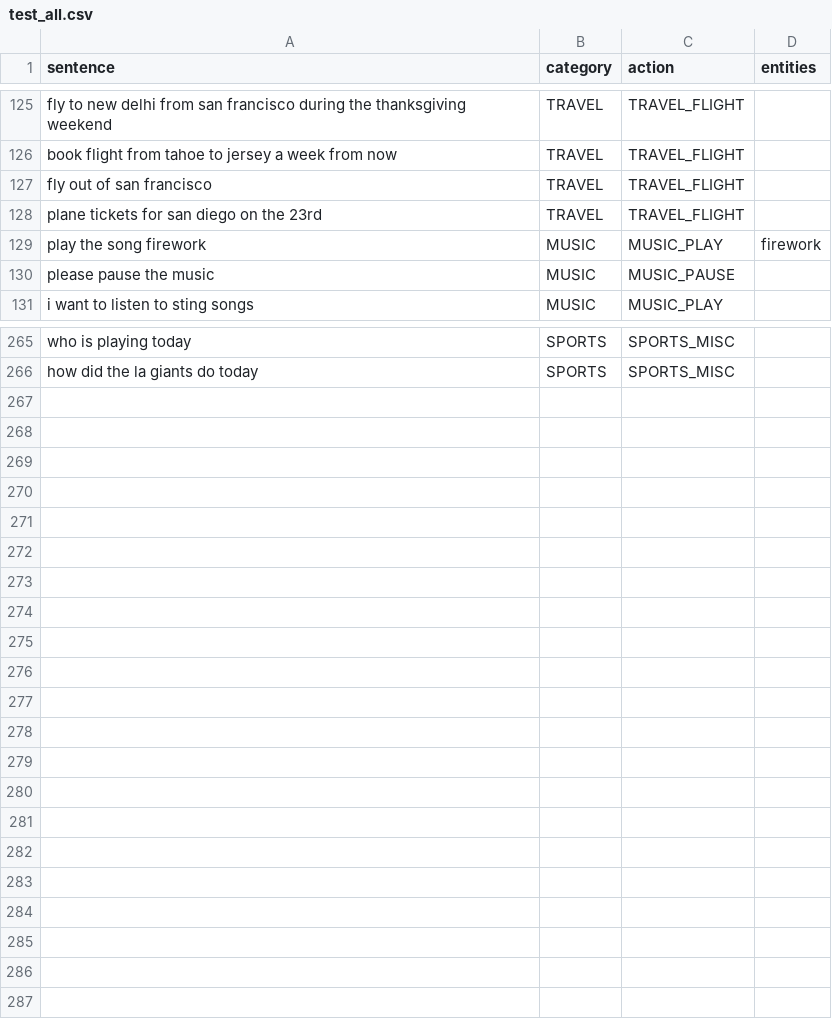
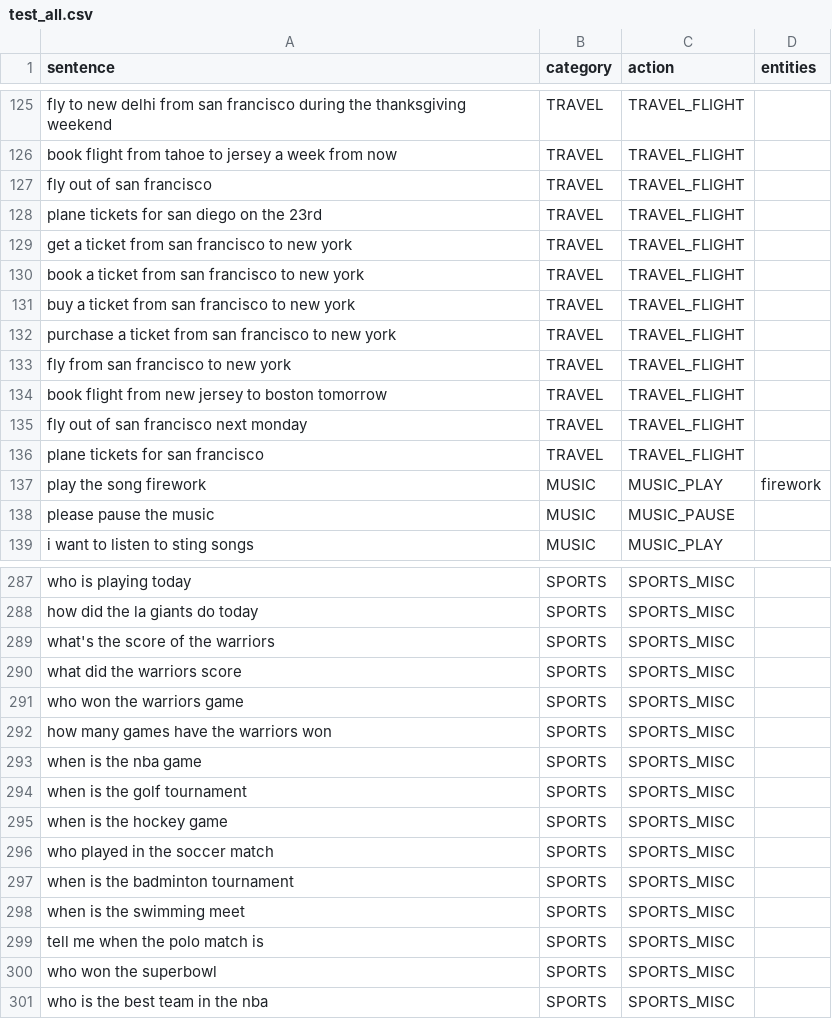
Before and after one commit to jtsui/maluuba, a CSV file: test_all.csv, drawn as a sheet; only a part is shown, gaps mark what is left out; the diff covers the shown part only.

```diff
--- a/test_all.csv
+++ b/test_all.csv
@@ -128,2 +128,10 @@ fly out of san francisco,TRAVEL,TRAVEL_FLIGHT,
 plane tickets for san diego on the 23rd,TRAVEL,TRAVEL_FLIGHT,
+get a ticket from san francisco to new york,TRAVEL,TRAVEL_FLIGHT,
+book a ticket from san francisco to new york,TRAVEL,TRAVEL_FLIGHT,
+buy a ticket from san francisco to new york,TRAVEL,TRAVEL_FLIGHT,
+purchase a ticket from san francisco to new york,TRAVEL,TRAVEL_FLIGHT,
+fly from san francisco to new york,TRAVEL,TRAVEL_FLIGHT,
+book flight from new jersey to boston tomorrow,TRAVEL,TRAVEL_FLIGHT,
+fly out of san francisco next monday,TRAVEL,TRAVEL_FLIGHT,
+plane tickets for san francisco,TRAVEL,TRAVEL_FLIGHT,
 play the song firework,MUSIC,MUSIC_PLAY,firework
@@ -266 +288,14 @@ who is playing today,SPORTS,SPORTS_MISC,
 how did  the la giants do today,SPORTS,SPORTS_MISC,
+what's the score of the warriors,SPORTS,SPORTS_MISC,
+what did the warriors score,SPORTS,SPORTS_MISC,
+who won the warriors game,SPORTS,SPORTS_MISC,
+how many games have the warriors won,SPORTS,SPORTS_MISC,
+when is the nba game,SPORTS,SPORTS_MISC,
+when is the golf tournament,SPORTS,SPORTS_MISC,
+when is the hockey game,SPORTS,SPORTS_MISC,
+who played in the soccer match,SPORTS,SPORTS_MISC,
+when is the badminton tournament,SPORTS,SPORTS_MISC,
+when is the swimming meet,SPORTS,SPORTS_MISC,
+tell me when the polo match is,SPORTS,SPORTS_MISC,
+who won the superbowl,SPORTS,SPORTS_MISC,
+who is the best team in the nba,SPORTS,SPORTS_MISC,
```
Also changed, not shown: 14 added rows, 1 moved row and 2 edited cells elsewhere in this file, test_all_output.csv, 2 other files.
